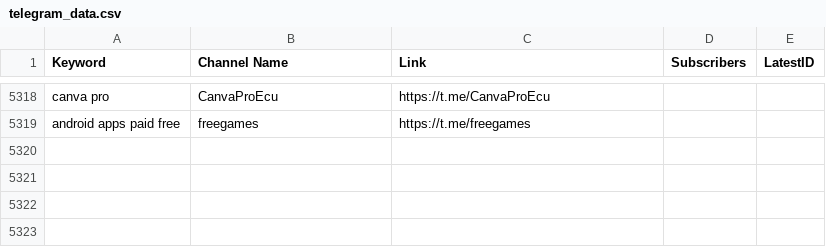
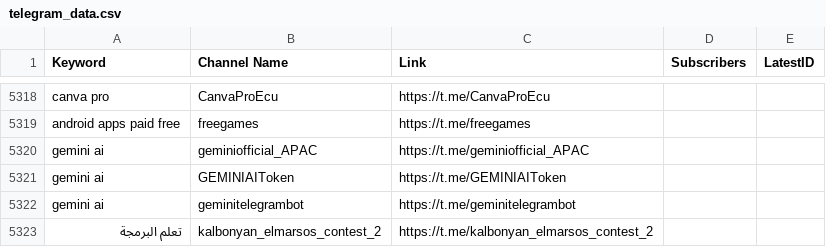
Before and after one commit to MoFlow00/Signal-X, a CSV file: telegram_data.csv, drawn as a sheet; only a part is shown, gaps mark what is left out.

```diff
--- a/telegram_data.csv
+++ b/telegram_data.csv
@@ -5319 +5319,5 @@ canva pro,CanvaProEcu,https://t.me/CanvaProEcu,,
 android apps paid free,freegames,https://t.me/freegames,,
+gemini ai,geminiofficial_APAC,https://t.me/geminiofficial_APAC,,
+gemini ai,GEMINIAIToken,https://t.me/GEMINIAIToken,,
+gemini ai,geminitelegrambot,https://t.me/geminitelegrambot,,
+تعلم البرمجة,kalbonyan_elmarsos_contest_2,https://t.me/kalbonyan_elmarsos_contest_2,,
```
Also changed, not shown: 1 other file.
